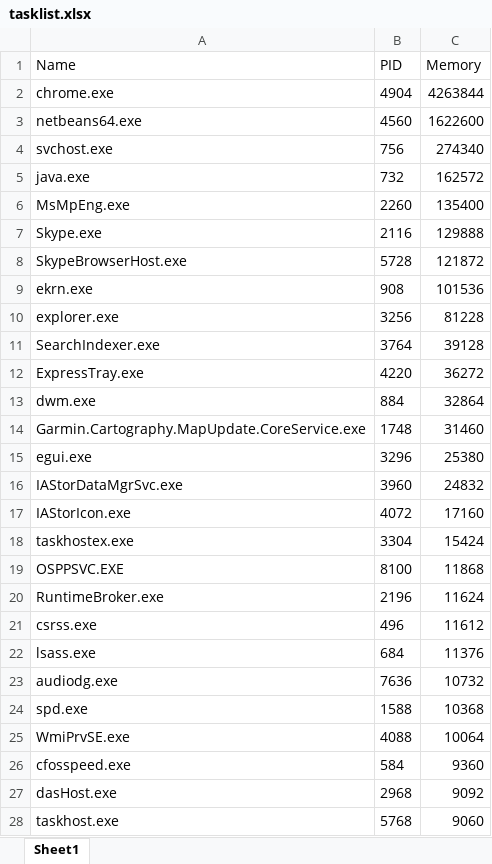
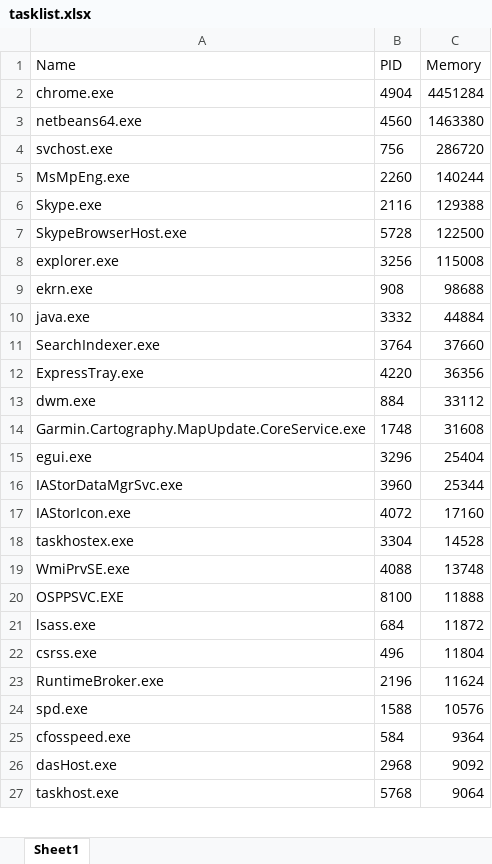
Before and after one commit to VShershnov/TaskList-JFX, an Excel workbook: tasklist.xlsx, sheet Sheet1, drawn as a sheet; only a part is shown; values as stored, in another font and other column widths than the file's, no borders; charts and pictures not drawn; removed rows and columns are numbered as before the commit, all else as after; the diff covers the shown part only; the diff names each change by its address in the sheet, - before the commit and + after, or states it on an @@ line.

```diff
--- a/tasklist.xlsx (sheet Sheet1)
+++ b/tasklist.xlsx (sheet Sheet1)
-C2 (Memory): 4263844
+C2 (Memory): 4451284
-C3 (Memory): 1622600
+C3 (Memory): 1463380
-C4 (Memory): 274340
+C4 (Memory): 286720
-row 5: java.exe | 732 | 162572
-C5 (Memory): 135400
+C5 (Memory): 140244
-C6 (Memory): 129888
+C6 (Memory): 129388
-C7 (Memory): 121872
+C7 (Memory): 122500
-row 9: ekrn.exe | 908 | 101536
-C8 (Memory): 81228
+C8 (Memory): 115008
+row 9: ekrn.exe | 908 | 98688
+row 10: java.exe | 3332 | 44884
-C11 (Memory): 39128
+C11 (Memory): 37660
-C12 (Memory): 36272
+C12 (Memory): 36356
-C13 (Memory): 32864
+C13 (Memory): 33112
-C14 (Memory): 31460
+C14 (Memory): 31608
-C15 (Memory): 25380
+C15 (Memory): 25404
-C16 (Memory): 24832
+C16 (Memory): 25344
-C18 (Memory): 15424
+C18 (Memory): 14528
+row 19: WmiPrvSE.exe | 4088 | 13748
-C20 (Memory): 11868
+C20 (Memory): 11888
+row 21: lsass.exe | 684 | 11872
+row 22: csrss.exe | 496 | 11804
-row 21: csrss.exe | 496 | 11612
-row 22: lsass.exe | 684 | 11376
-row 23: audiodg.exe | 7636 | 10732
-C24 (Memory): 10368
+C24 (Memory): 10576
-row 25: WmiPrvSE.exe | 4088 | 10064
-C25 (Memory): 9360
+C25 (Memory): 9364
-C27 (Memory): 9060
+C27 (Memory): 9064
```
Also changed, not shown: 11 added rows, 11 removed rows and 20 edited cells elsewhere in this sheet, charts or pictures, 6 other files.
